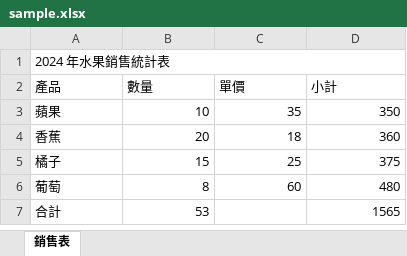
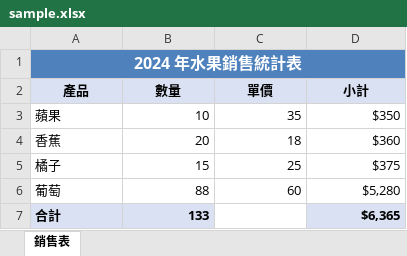
Before and after one commit to cjo4m06/shrimp-doc-viewer, an Excel workbook: examples/assets/sample.xlsx, sheet 銷售表, drawn as a sheet; values as stored, in another font and other column widths than the file's, no borders; the diff names each change by its address in the sheet, - before the commit and + after, or states it on an @@ line.

```diff
--- a/examples/assets/sample.xlsx (sheet 銷售表)
+++ b/examples/assets/sample.xlsx (sheet 銷售表)
@@ A1 bold: off → on, alignment: left → center, fill: none → #4F81BD, text colour: black → #FFFFFF, text size: larger @@
@@ A2:D2 fill: none → #D9E1F2, bold: off → on, alignment: left → center @@
-D3 (小計): 350
+D3 (小計): $350
-D4 (小計): 360
+D4 (小計): $360
-D5 (小計): 375
+D5 (小計): $375
-B6 (數量): 8
+B6 (數量): 88
-D6 (小計): 480
+D6 (小計): $5,280
@@ A7:B7 fill: none → #D9E1F2, bold: off → on @@
-B7 (數量): 53
+B7 (數量): 133
-D7 (小計): 1565
+D7 (小計): $6,365
@@ D7 fill: none → #D9E1F2, bold: off → on @@
```
Also changed, not shown: 6 other files.
